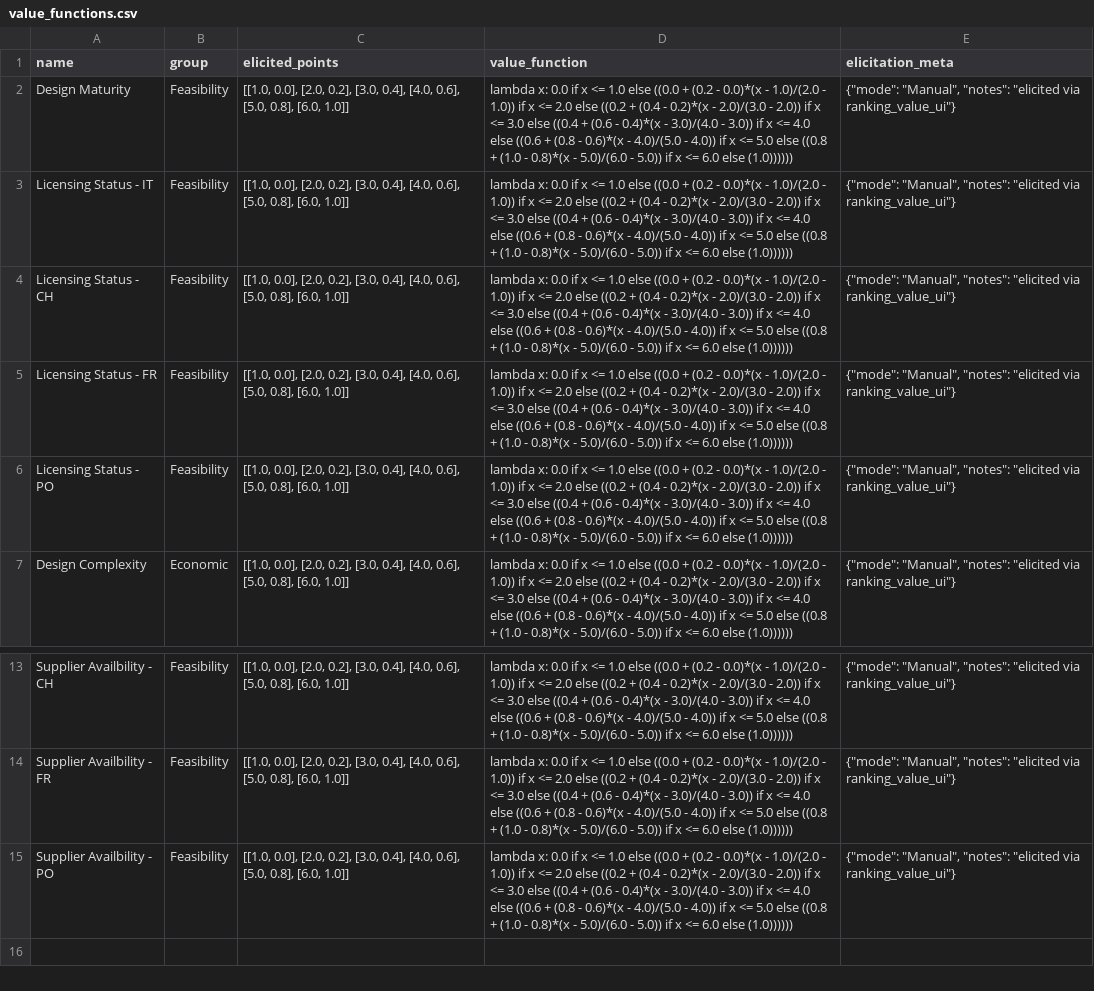
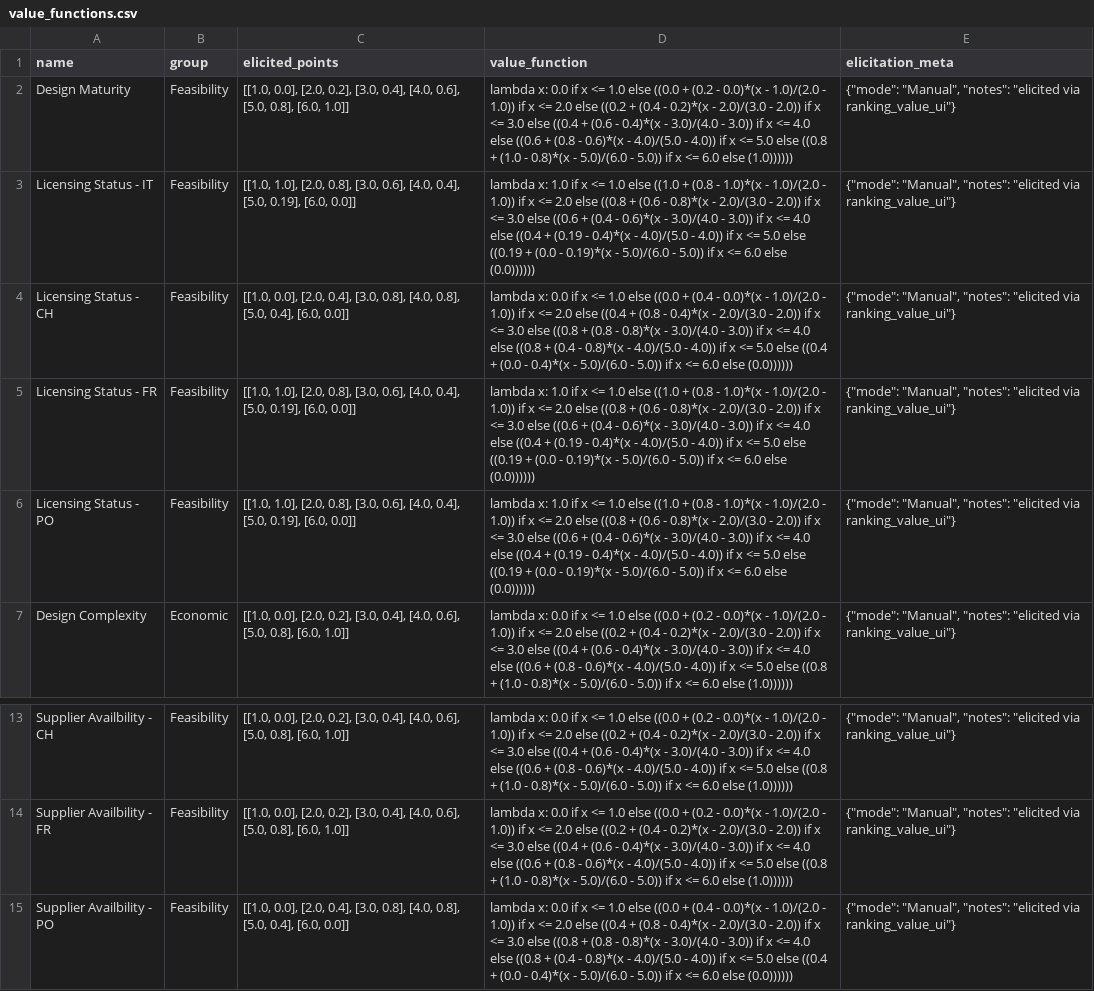
Before and after one commit to simo-pagliu/Master-Thesis, a CSV file: 02 - Value Functions/qualitative/value_functions.csv, drawn as a sheet; only a part is shown, gaps mark what is left out; the diff names each change by its address in the sheet, - before the commit and + after, or states it on an @@ line.

```diff
--- a/02 - Value Functions/qualitative/value_functions.csv
+++ b/02 - Value Functions/qualitative/value_functions.csv
-C3 (elicited_points): [[1.0, 0.0], [2.0, 0.2], [3.0, 0.4], [4.0, 0.6], [5.0, 0.8], [6.0, 1.0]]
+C3 (elicited_points): [[1.0, 1.0], [2.0, 0.8], [3.0, 0.6], [4.0, 0.4], [5.0, 0.19], [6.0, 0.0]]
-D3 (value_function): lambda x: 0.0 if x <= 1.0 else ((0.0 + (0.2 - 0.0)*(x - 1.0)/(2.0 - 1.0)) if x <= 2.0 else ((0.2 + (0.4 - 0.2)*(x - 2.0)/(3.0 - 2.0)) if x <= 3.0 else ((0.4 + (0.6 - 0.4)*(x - 3.0)/(4.0 - 3.0)) if x <= 4.0 else ((0.6 + (0.8 - 0.6)*(x - 4.0)/(5.0 - 4.0)) if x <= 5.0 else ((0.8 + (1.0 - 0.8)*(x - 5.0)/(6.0 - 5.0)) if x <= 6.0 else (1.0))))))
+D3 (value_function): lambda x: 1.0 if x <= 1.0 else ((1.0 + (0.8 - 1.0)*(x - 1.0)/(2.0 - 1.0)) if x <= 2.0 else ((0.8 + (0.6 - 0.8)*(x - 2.0)/(3.0 - 2.0)) if x <= 3.0 else ((0.6 + (0.4 - 0.6)*(x - 3.0)/(4.0 - 3.0)) if x <= 4.0 else ((0.4 + (0.19 - 0.4)*(x - 4.0)/(5.0 - 4.0)) if x <= 5.0 else ((0.19 + (0.0 - 0.19)*(x - 5.0)/(6.0 - 5.0)) if x <= 6.0 else (0.0))))))
-C4 (elicited_points): …0.0], [2.0, 0.2], [3.0, 0.4], [4.0, 0.6], [5.0, 0.8], [6.0, 1.0]]
+C4 (elicited_points): …0.0], [2.0, 0.4], [3.0, 0.8], [4.0, 0.8], [5.0, 0.4], [6.0, 0.0]]
-D4 (value_function): …((0.0 + (0.2 - 0.0)*(x - 1.0)/(2.0 - 1.0)) if x <= 2.0 else ((0.2 + (0.4 - 0.2)*(x - 2.0)/(3.0 - 2.0)) if x <= 3.0 else ((0.4 + (0.6 - 0.4)*(x - 3.0)/(4.0 - 3.0)) if x <= 4.0 else ((0.6 + (0.8 - 0.6)*(x - 4.0)/(5.0 - 4.0)) if x <= 5.0 else ((0.8 + (1.0 - 0.8)*(x - 5.0)/(6.0 - 5.0)) if x <= 6.0 else (1.0))))))
+D4 (value_function): …((0.0 + (0.4 - 0.0)*(x - 1.0)/(2.0 - 1.0)) if x <= 2.0 else ((0.4 + (0.8 - 0.4)*(x - 2.0)/(3.0 - 2.0)) if x <= 3.0 else ((0.8 + (0.8 - 0.8)*(x - 3.0)/(4.0 - 3.0)) if x <= 4.0 else ((0.8 + (0.4 - 0.8)*(x - 4.0)/(5.0 - 4.0)) if x <= 5.0 else ((0.4 + (0.0 - 0.4)*(x - 5.0)/(6.0 - 5.0)) if x <= 6.0 else (0.0))))))
-C5:C6 (elicited_points): [[1.0, 0.0], [2.0, 0.2], [3.0, 0.4], [4.0, 0.6], [5.0, 0.8], [6.0, 1.0]]
+C5:C6 (elicited_points): [[1.0, 1.0], [2.0, 0.8], [3.0, 0.6], [4.0, 0.4], [5.0, 0.19], [6.0, 0.0]]
-D5:D6 (value_function): lambda x: 0.0 if x <= 1.0 else ((0.0 + (0.2 - 0.0)*(x - 1.0)/(2.0 - 1.0)) if x <= 2.0 else ((0.2 + (0.4 - 0.2)*(x - 2.0)/(3.0 - 2.0)) if x <= 3.0 else ((0.4 + (0.6 - 0.4)*(x - 3.0)/(4.0 - 3.0)) if x <= 4.0 else ((0.6 + (0.8 - 0.6)*(x - 4.0)/(5.0 - 4.0)) if x <= 5.0 else ((0.8 + (1.0 - 0.8)*(x - 5.0)/(6.0 - 5.0)) if x <= 6.0 else (1.0))))))
+D5:D6 (value_function): lambda x: 1.0 if x <= 1.0 else ((1.0 + (0.8 - 1.0)*(x - 1.0)/(2.0 - 1.0)) if x <= 2.0 else ((0.8 + (0.6 - 0.8)*(x - 2.0)/(3.0 - 2.0)) if x <= 3.0 else ((0.6 + (0.4 - 0.6)*(x - 3.0)/(4.0 - 3.0)) if x <= 4.0 else ((0.4 + (0.19 - 0.4)*(x - 4.0)/(5.0 - 4.0)) if x <= 5.0 else ((0.19 + (0.0 - 0.19)*(x - 5.0)/(6.0 - 5.0)) if x <= 6.0 else (0.0))))))
-C15 (elicited_points): …0.0], [2.0, 0.2], [3.0, 0.4], [4.0, 0.6], [5.0, 0.8], [6.0, 1.0]]
+C15 (elicited_points): …0.0], [2.0, 0.4], [3.0, 0.8], [4.0, 0.8], [5.0, 0.4], [6.0, 0.0]]
-D15 (value_function): …((0.0 + (0.2 - 0.0)*(x - 1.0)/(2.0 - 1.0)) if x <= 2.0 else ((0.2 + (0.4 - 0.2)*(x - 2.0)/(3.0 - 2.0)) if x <= 3.0 else ((0.4 + (0.6 - 0.4)*(x - 3.0)/(4.0 - 3.0)) if x <= 4.0 else ((0.6 + (0.8 - 0.6)*(x - 4.0)/(5.0 - 4.0)) if x <= 5.0 else ((0.8 + (1.0 - 0.8)*(x - 5.0)/(6.0 - 5.0)) if x <= 6.0 else (1.0))))))
+D15 (value_function): …((0.0 + (0.4 - 0.0)*(x - 1.0)/(2.0 - 1.0)) if x <= 2.0 else ((0.4 + (0.8 - 0.4)*(x - 2.0)/(3.0 - 2.0)) if x <= 3.0 else ((0.8 + (0.8 - 0.8)*(x - 3.0)/(4.0 - 3.0)) if x <= 4.0 else ((0.8 + (0.4 - 0.8)*(x - 4.0)/(5.0 - 4.0)) if x <= 5.0 else ((0.4 + (0.0 - 0.4)*(x - 5.0)/(6.0 - 5.0)) if x <= 6.0 else (0.0))))))
```
Also changed, not shown: 02 - Value Functions/qualitative/alternatives.csv, 02 - Value Functions/qualitative/criteria.csv, 23 other files.
